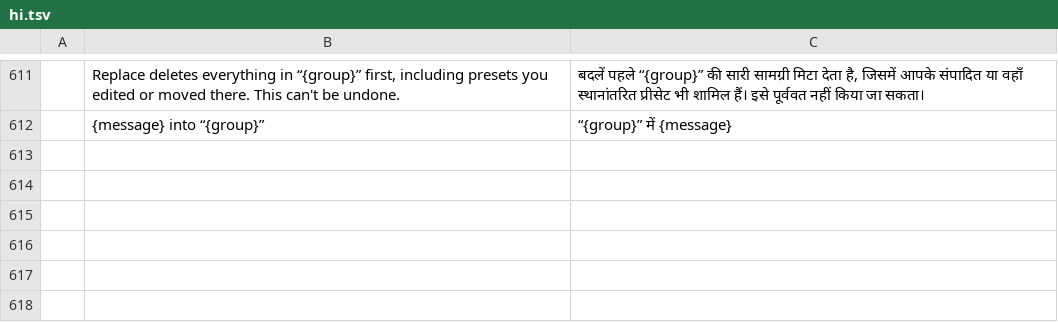
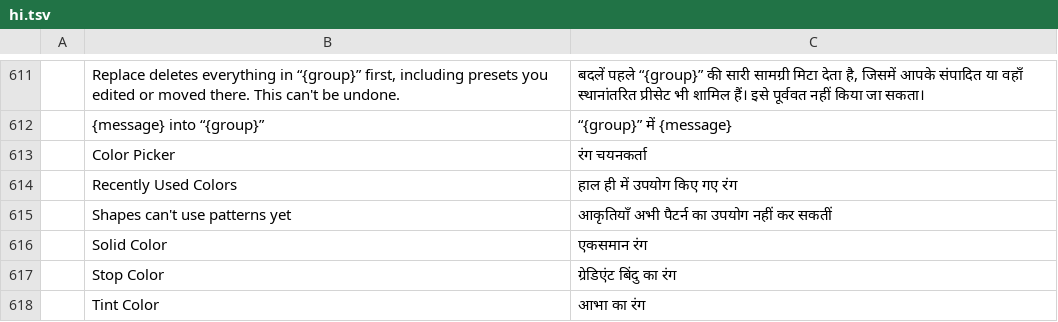
Before and after one commit to david419kr/photocraft-qwen-edit, a TSV file: crates/ui-egui/src/i18n/hi.tsv, drawn as a sheet; only a part is shown, gaps mark what is left out; the diff names each change by its address in the sheet, - before the commit and + after, or states it on an @@ line.

Commit message:
Fill remaining upstream color dialog catalog gaps

```diff
--- a/crates/ui-egui/src/i18n/hi.tsv
+++ b/crates/ui-egui/src/i18n/hi.tsv
+row 613:  | Color Picker | रंग चयनकर्ता
+row 614:  | Recently Used Colors | हाल ही में उपयोग किए गए रंग
+row 615:  | Shapes can't use patterns yet | आकृतियाँ अभी पैटर्न का उपयोग नहीं कर सकतीं
+row 616:  | Solid Color | एकसमान रंग
+row 617:  | Stop Color | ग्रेडिएंट बिंदु का रंग
+row 618:  | Tint Color | आभा का रंग
```
Also changed, not shown: crates/ui-egui/src/i18n/ar.tsv, crates/ui-egui/src/i18n/da.tsv, 4 other files.
